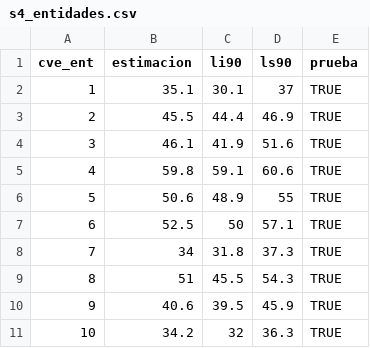
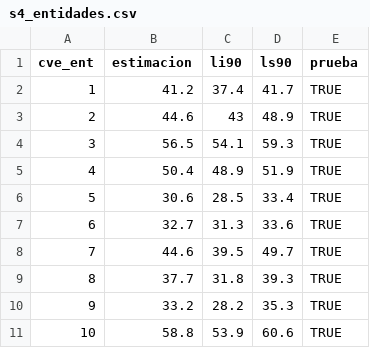
Before and after one commit to rebeloppar/dataton-inegi-2026, a CSV file: dashboard/datos/s4_entidades.csv, drawn as a sheet; only a part is shown; the diff covers the shown part only.

```diff
--- a/dashboard/datos/s4_entidades.csv
+++ b/dashboard/datos/s4_entidades.csv
@@ -1,11 +1,11 @@
 "cve_ent","estimacion","li90","ls90","prueba"
-1,35.1,30.1,37,TRUE
-2,45.5,44.4,46.9,TRUE
-3,46.1,41.9,51.6,TRUE
-4,59.8,59.1,60.6,TRUE
-5,50.6,48.9,55,TRUE
-6,52.5,50,57.1,TRUE
-7,34,31.8,37.3,TRUE
-8,51,45.5,54.3,TRUE
-9,40.6,39.5,45.9,TRUE
-10,34.2,32,36.3,TRUE
+1,41.2,37.4,41.7,TRUE
+2,44.6,43,48.9,TRUE
+3,56.5,54.1,59.3,TRUE
+4,50.4,48.9,51.9,TRUE
+5,30.6,28.5,33.4,TRUE
+6,32.7,31.3,33.6,TRUE
+7,44.6,39.5,49.7,TRUE
+8,37.7,31.8,39.3,TRUE
+9,33.2,28.2,35.3,TRUE
+10,58.8,53.9,60.6,TRUE
```
Also changed, not shown: 66 edited cells elsewhere in this file, dashboard/datos/como_se_calculo.csv, dashboard/datos/s1_embudo.csv, 20 other files.
